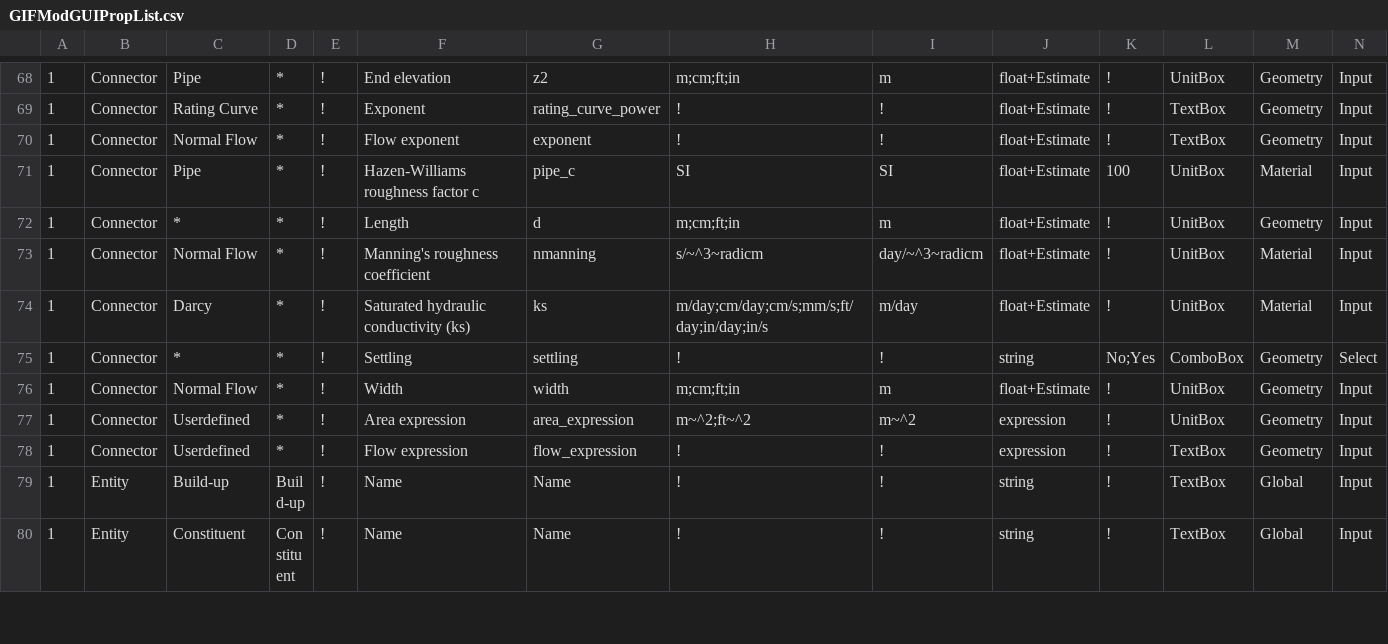
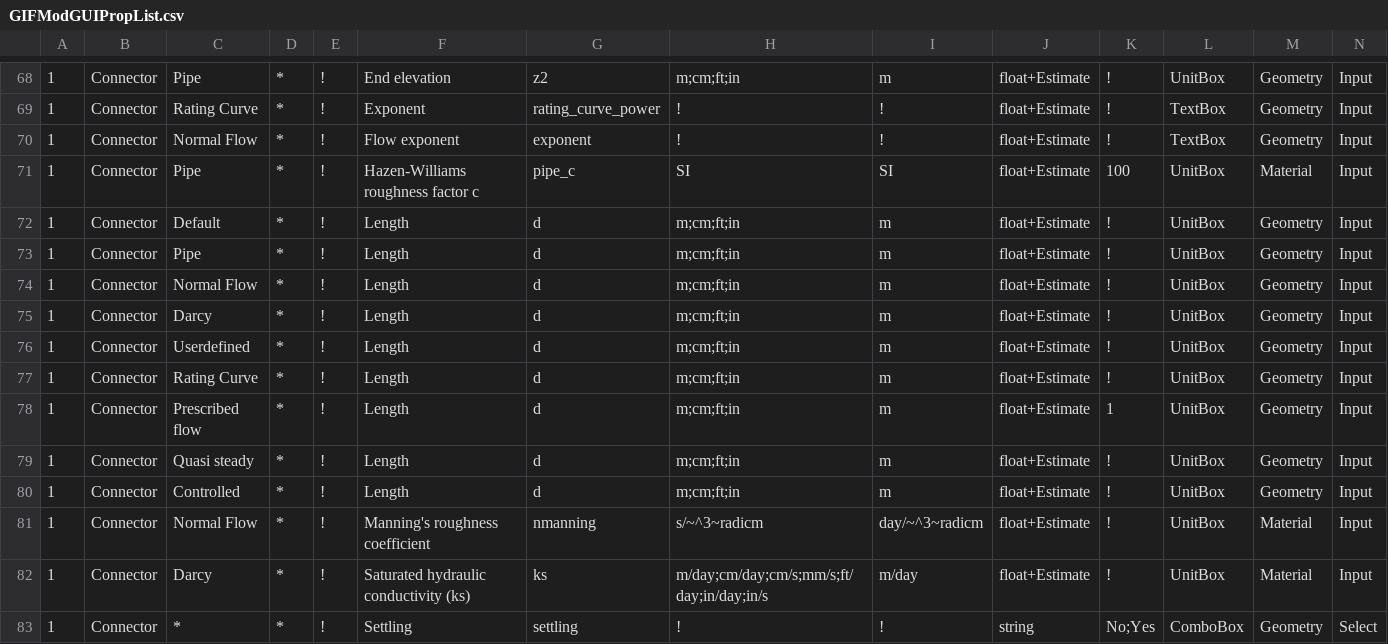
Before and after one commit to ArashMassoudieh/GIFMod, a CSV file: GIFModGUIPropList.csv, drawn as a sheet; only a part is shown, gaps mark what is left out; the shorter side is filled out with more unchanged rows; rows hold the shown columns only; the diff names each change by its address in the sheet, - before the commit and + after, or states it on an @@ line.

```diff
--- a/GIFModGUIPropList.csv
+++ b/GIFModGUIPropList.csv
-C72: *
+C72: Default
+row 73: 1 | Connector | Pipe | * | ! | Length | d | m;cm;ft;in | m | float+Estimate | ! | UnitBox | Geometry | Input
+row 74: 1 | Connector | Normal Flow | * | ! | Length | d | m;cm;ft;in | m | float+Estimate | ! | UnitBox | Geometry | Input
+row 75: 1 | Connector | Darcy | * | ! | Length | d | m;cm;ft;in | m | float+Estimate | ! | UnitBox | Geometry | Input
+row 76: 1 | Connector | Userdefined | * | ! | Length | d | m;cm;ft;in | m | float+Estimate | ! | UnitBox | Geometry | Input
+row 77: 1 | Connector | Rating Curve | * | ! | Length | d | m;cm;ft;in | m | float+Estimate | ! | UnitBox | Geometry | Input
+row 78: 1 | Connector | Prescribed flow | * | ! | Length | d | m;cm;ft;in | m | float+Estimate | 1 | UnitBox | Geometry | Input
+row 79: 1 | Connector | Quasi steady | * | ! | Length | d | m;cm;ft;in | m | float+Estimate | ! | UnitBox | Geometry | Input
+row 80: 1 | Connector | Controlled | * | ! | Length | d | m;cm;ft;in | m | float+Estimate | ! | UnitBox | Geometry | Input
```
Also changed, not shown: x64/GIFMod/Debug/GIFModGUIPropList.csv, x64/GIFMod/Release/GIFModGUIPropList.csv, 19 other files.
